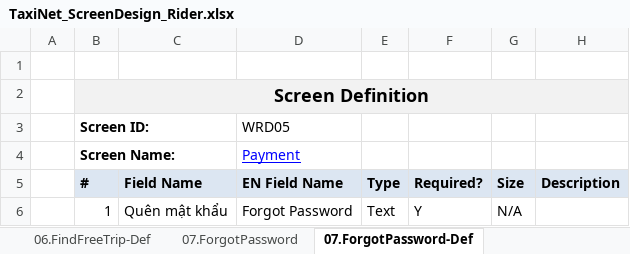
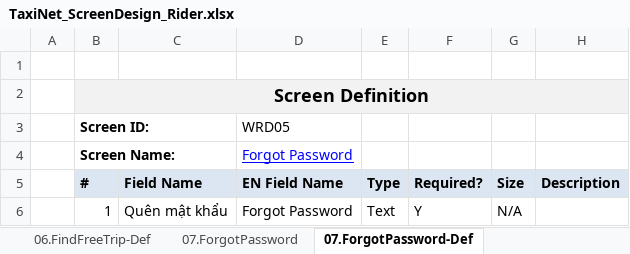
Before and after one commit to sangnvus/tns-project, an Excel workbook: WIP/Documents/Requirements/Mockup/Web/TaxiNet_ScreenDesign_Rider.xlsx, sheet 07.ForgotPassword-Def, drawn as a sheet; only a part is shown; values as stored, in another font and other column widths than the file's, no borders; the diff names each change by its address in the sheet, - before the commit and + after, or states it on an @@ line.

```diff
--- a/WIP/Documents/Requirements/Mockup/Web/TaxiNet_ScreenDesign_Rider.xlsx (sheet 07.ForgotPassword-Def)
+++ b/WIP/Documents/Requirements/Mockup/Web/TaxiNet_ScreenDesign_Rider.xlsx (sheet 07.ForgotPassword-Def)
-D4 (WRD05): Payment
+D4 (WRD05): Forgot Password
```
Also changed, not shown: sheet Function List, sheet 06.FindFreeTrip-Def.
